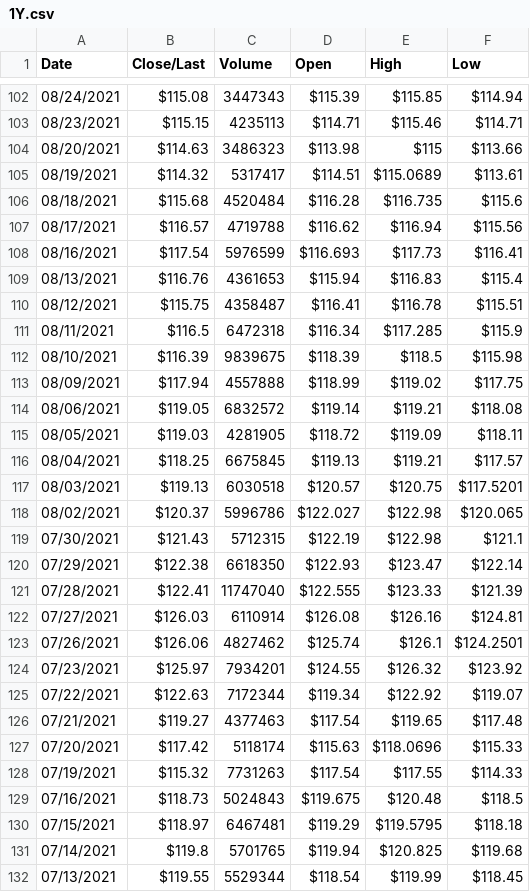
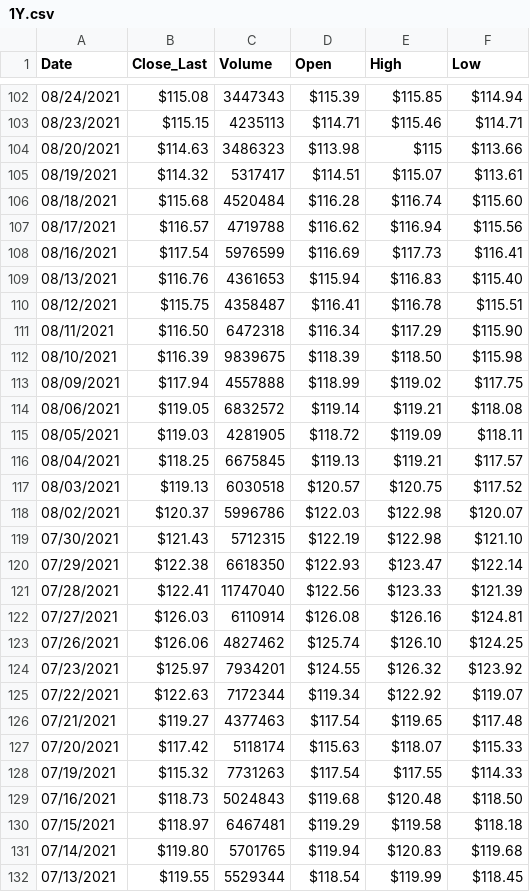
Before and after one commit to skywind2002/RandomProcess-GPR, a CSV file: data/1Y.csv, drawn as a sheet; only a part is shown, gaps mark what is left out; the diff covers the shown part only.

```diff
--- a/data/1Y.csv
+++ b/data/1Y.csv
@@ -1 +1 @@
-Date,Close/Last,Volume,Open,High,Low
+Date,Close_Last,Volume,Open,High,Low
@@ -105,2 +105,2 @@ Date,Close/Last,Volume,Open,High,Low
-08/19/2021,$114.32,5317417,$114.51,$115.0689,$113.61
-08/18/2021,$115.68,4520484,$116.28,$116.735,$115.6
+08/19/2021,$114.32 ,5317417,$114.51 ,$115.07 ,$113.61
+08/18/2021,$115.68 ,4520484,$116.28 ,$116.74 ,$115.60
@@ -108,2 +108,2 @@ Date,Close/Last,Volume,Open,High,Low
-08/16/2021,$117.54,5976599,$116.693,$117.73,$116.41
-08/13/2021,$116.76,4361653,$115.94,$116.83,$115.4
+08/16/2021,$117.54 ,5976599,$116.69 ,$117.73 ,$116.41
+08/13/2021,$116.76 ,4361653,$115.94 ,$116.83 ,$115.40
@@ -111,2 +111,2 @@ Date,Close/Last,Volume,Open,High,Low
-08/11/2021,$116.5,6472318,$116.34,$117.285,$115.9
-08/10/2021,$116.39,9839675,$118.39,$118.5,$115.98
+08/11/2021,$116.50 ,6472318,$116.34 ,$117.29 ,$115.90
+08/10/2021,$116.39 ,9839675,$118.39 ,$118.50 ,$115.98
@@ -117,3 +117,3 @@ Date,Close/Last,Volume,Open,High,Low
-08/03/2021,$119.13,6030518,$120.57,$120.75,$117.5201
-08/02/2021,$120.37,5996786,$122.027,$122.98,$120.065
-07/30/2021,$121.43,5712315,$122.19,$122.98,$121.1
+08/03/2021,$119.13 ,6030518,$120.57 ,$120.75 ,$117.52
+08/02/2021,$120.37 ,5996786,$122.03 ,$122.98 ,$120.07
+07/30/2021,$121.43 ,5712315,$122.19 ,$122.98 ,$121.10
@@ -121 +121 @@ Date,Close/Last,Volume,Open,High,Low
-07/28/2021,$122.41,11747040,$122.555,$123.33,$121.39
+07/28/2021,$122.41 ,11747040,$122.56 ,$123.33 ,$121.39
@@ -123 +123 @@ Date,Close/Last,Volume,Open,High,Low
-07/26/2021,$126.06,4827462,$125.74,$126.1,$124.2501
+07/26/2021,$126.06 ,4827462,$125.74 ,$126.10 ,$124.25
@@ -127 +127 @@ Date,Close/Last,Volume,Open,High,Low
-07/20/2021,$117.42,5118174,$115.63,$118.0696,$115.33
+07/20/2021,$117.42 ,5118174,$115.63 ,$118.07 ,$115.33
@@ -129,3 +129,3 @@ Date,Close/Last,Volume,Open,High,Low
-07/16/2021,$118.73,5024843,$119.675,$120.48,$118.5
-07/15/2021,$118.97,6467481,$119.29,$119.5795,$118.18
-07/14/2021,$119.8,5701765,$119.94,$120.825,$119.68
+07/16/2021,$118.73 ,5024843,$119.68 ,$120.48 ,$118.50
+07/15/2021,$118.97 ,6467481,$119.29 ,$119.58 ,$118.18
+07/14/2021,$119.80 ,5701765,$119.94 ,$120.83 ,$119.68
```
Also changed, not shown: 166 edited cells elsewhere in this file, data/1M.csv, 1 other file.
